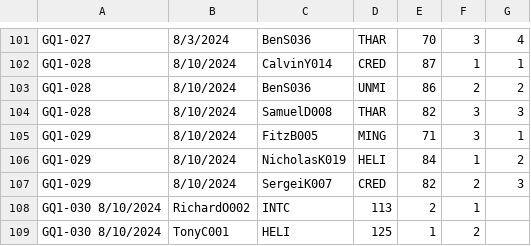
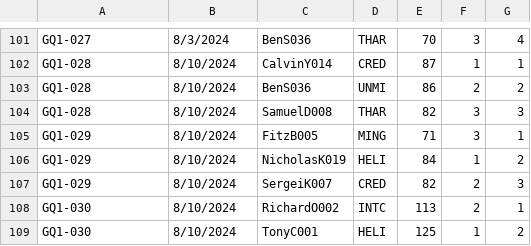
Before and after one commit to fitzscott/TMSelGame, a TSV file: gameResults1a.tsv, drawn as a sheet; only a part is shown, gaps mark what is left out.

Commit message:
fix delimiter error in results

```diff
--- a/gameResults1a.tsv
+++ b/gameResults1a.tsv
@@ -107,3 +107,3 @@ GQ1-029	8/10/2024	NicholasK019	HELI	84	1	2
 GQ1-029	8/10/2024	SergeiK007	CRED	82	2	3
-GQ1-030 8/10/2024	RichardO002	INTC	113	2	1
-GQ1-030 8/10/2024	TonyC001	HELI	125	1	2
+GQ1-030	8/10/2024	RichardO002	INTC	113	2	1
+GQ1-030	8/10/2024	TonyC001	HELI	125	1	2
```
